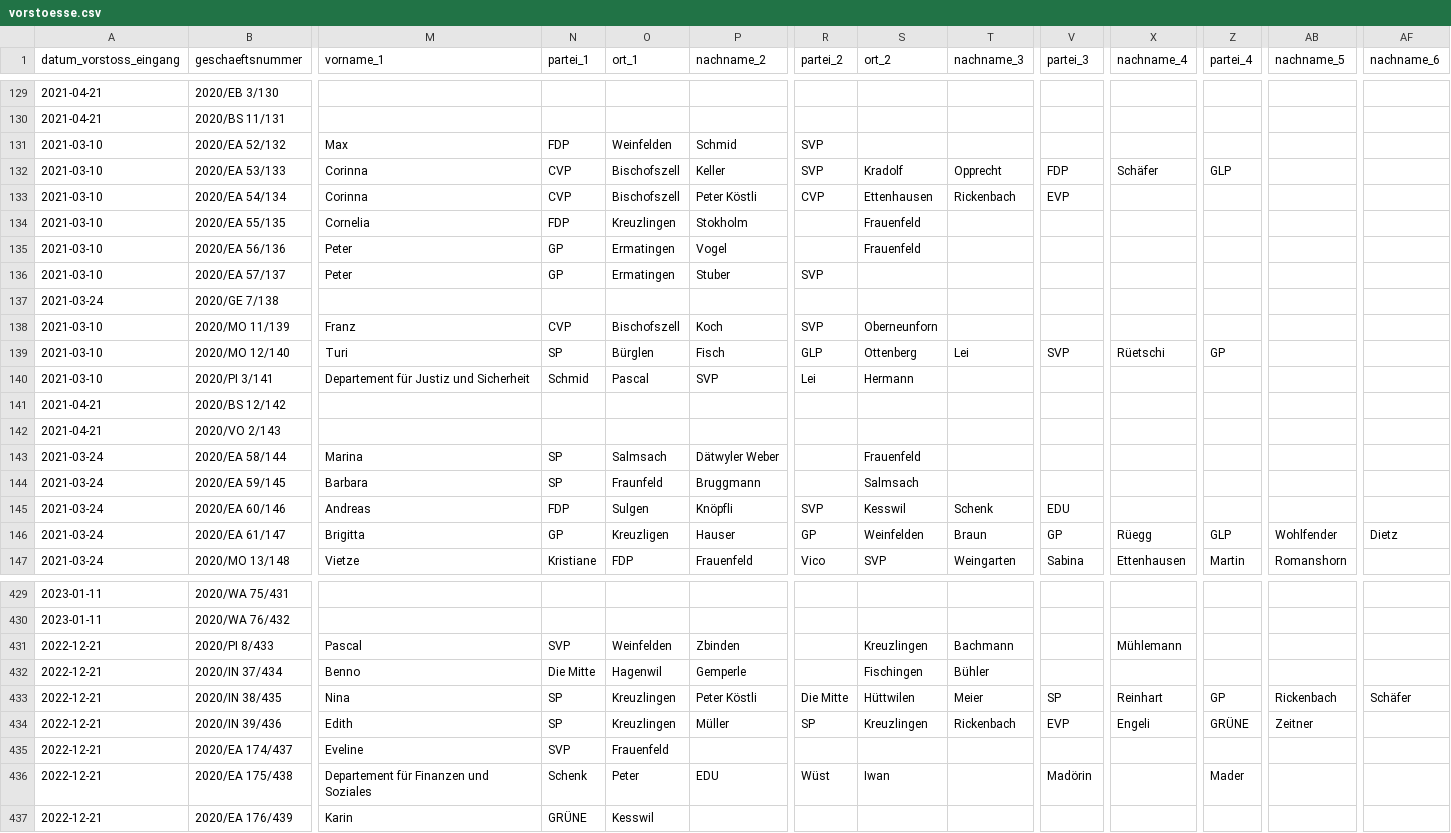
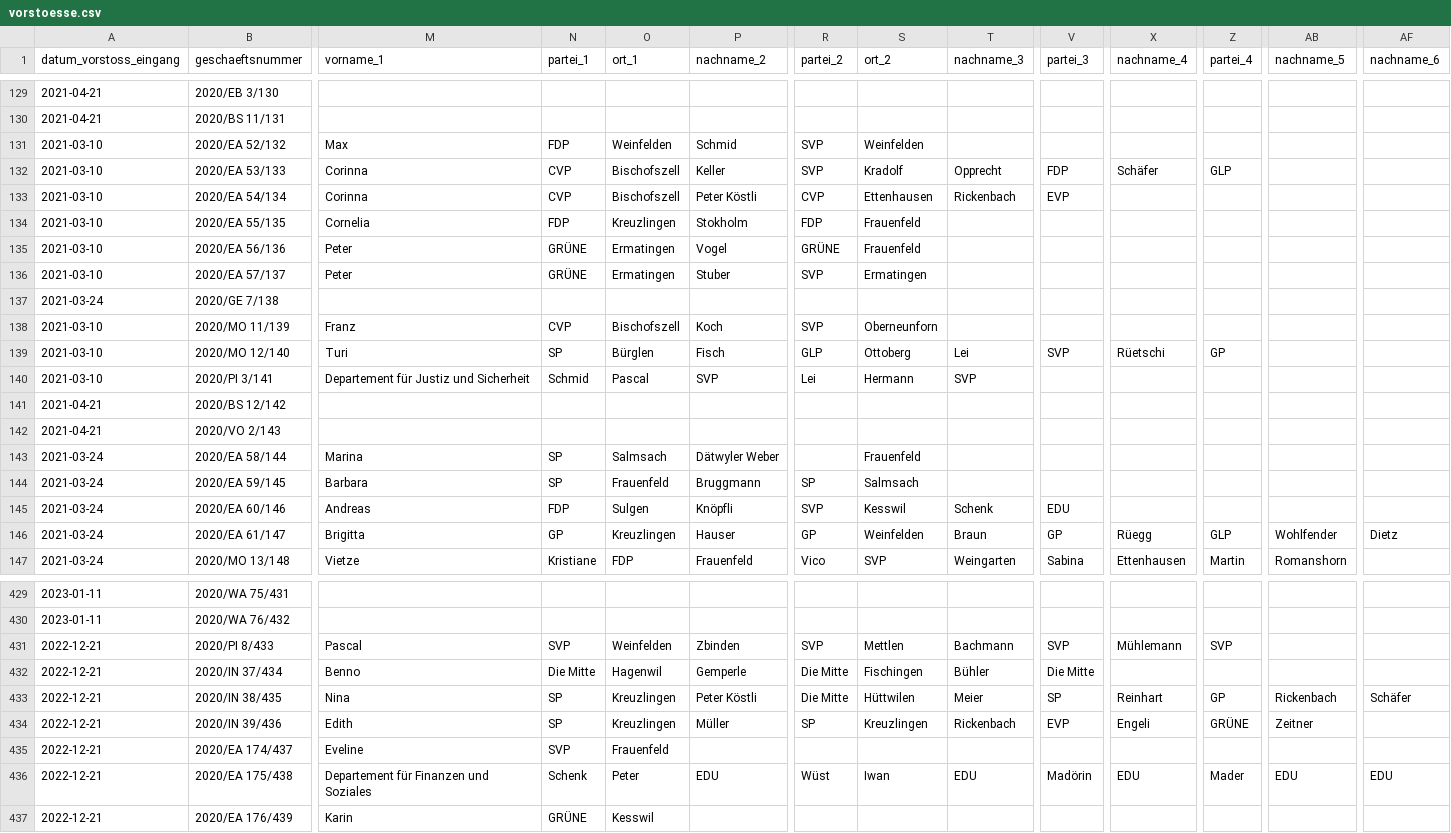
Before and after one commit to ogdtg/vorstossdaten_scrape, a CSV file: vorstoesse.csv, drawn as a sheet; only a part is shown, gaps mark what is left out; the diff covers the shown part only; the diff names each change by its address in the sheet, - before the commit and + after, or states it on an @@ line.

```diff
--- a/vorstoesse.csv
+++ b/vorstoesse.csv
-S131 (ort_2): (empty)
+S131 (ort_2): Weinfelden
-R134 (partei_2): (empty)
+R134 (partei_2): FDP
-N135:N136 (partei_1): GP
+N135:N136 (partei_1): GRÜNE
-R135 (partei_2): (empty)
+R135 (partei_2): GRÜNE
-S136 (ort_2): (empty)
+S136 (ort_2): Ermatingen
-S139 (ort_2): Ottenberg
+S139 (ort_2): Ottoberg
-T140 (nachname_3): (empty)
+T140 (nachname_3): SVP
-O144 (ort_1): Fraunfeld
+O144 (ort_1): Frauenfeld
-R144 (partei_2): (empty)
+R144 (partei_2): SP
-O146 (ort_1): Kreuzligen
+O146 (ort_1): Kreuzlingen
-R431 (partei_2): (empty)
+R431 (partei_2): SVP
-S431 (ort_2): Kreuzlingen
+S431 (ort_2): Mettlen
-V431 (partei_3): (empty)
+V431 (partei_3): SVP
-Z431 (partei_4): (empty)
+Z431 (partei_4): SVP
-R432 (partei_2): (empty)
+R432 (partei_2): Die Mitte
-V432 (partei_3): (empty)
+V432 (partei_3): Die Mitte
-T436 (nachname_3): (empty)
+T436 (nachname_3): EDU
-X436 (nachname_4): (empty)
+X436 (nachname_4): EDU
-AB436 (nachname_5): (empty)
+AB436 (nachname_5): EDU
-AF436 (nachname_6): (empty)
+AF436 (nachname_6): EDU
```
Also changed, not shown: 148 edited cells elsewhere in this file, 1 other file.
